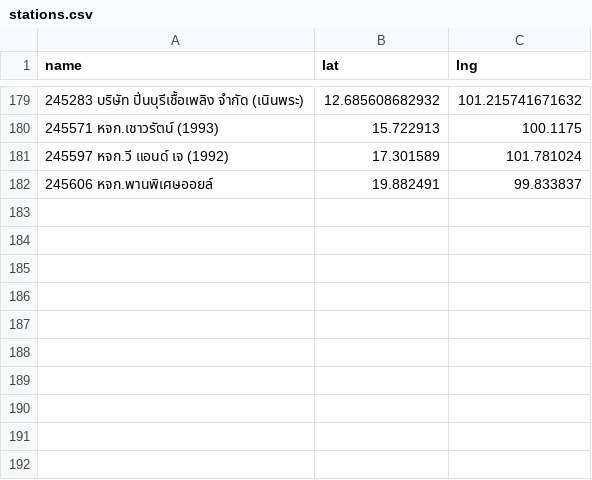
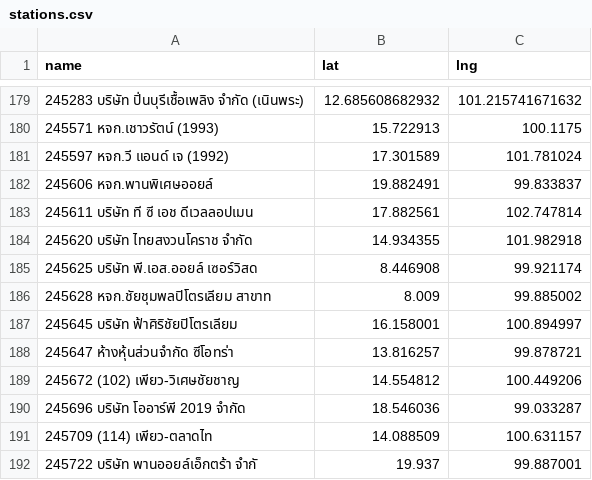
Before and after one commit to manunpa/my-website, a CSV file: data/stations.csv, drawn as a sheet; only a part is shown, gaps mark what is left out; the diff names each change by its address in the sheet, - before the commit and + after, or states it on an @@ line.

Commit message:
Update stations.csv

```diff
--- a/data/stations.csv
+++ b/data/stations.csv
+row 183: 245611 บริษัท ที ซี เอช ดีเวลลอปเมน | 17.882561 | 102.747814
+row 184: 245620 บริษัท ไทยสงวนโคราช จำกัด | 14.934355 | 101.982918
+row 185: 245625 บริษัท พี.เอส.ออยล์ เซอร์วิสด | 8.446908 | 99.921174
+row 186: 245628 หจก.ชัยชุมพลปิโตรเลียม สาขาท | 8.009 | 99.885002
+row 187: 245645 บริษัท ฟ้าศิริชัยปิโตรเลียม | 16.158001 | 100.894997
+row 188: 245647 ห้างหุ้นส่วนจำกัด ซีโอทร่า | 13.816257 | 99.878721
+row 189: 245672 (102) เพียว-วิเศษชัยชาญ | 14.554812 | 100.449206
+row 190: 245696 บริษัท โออาร์พี 2019 จำกัด | 18.546036 | 99.033287
+row 191: 245709 (114) เพียว-ตลาดไท | 14.088509 | 100.631157
+row 192: 245722 บริษัท พานออยล์เอ็กตร้า จำกั | 19.937 | 99.887001
```
